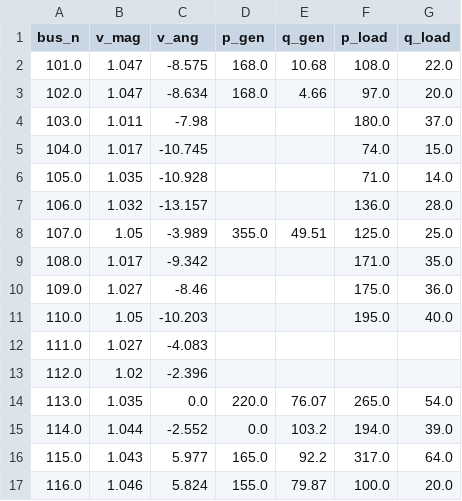
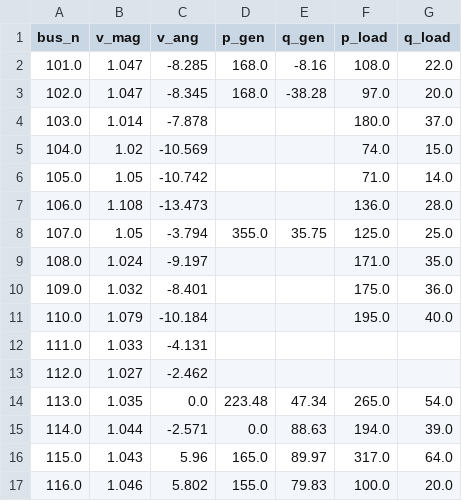
Before and after one commit to G-PST/power-flow-exercise, a CSV file: reference-matpower/RTS_GMLC/results/bus.csv, drawn as a sheet; only a part is shown; the diff covers the shown part only.

```diff
--- a/reference-matpower/RTS_GMLC/results/bus.csv
+++ b/reference-matpower/RTS_GMLC/results/bus.csv
@@ -1,17 +1,17 @@
 bus_n,v_mag,v_ang,p_gen,q_gen,p_load,q_load
-101.0,1.047,-8.575,168.0,10.68,108.0,22.0
-102.0,1.047,-8.634,168.0,4.66,97.0,20.0
-103.0,1.011,-7.98,,,180.0,37.0
-104.0,1.017,-10.745,,,74.0,15.0
-105.0,1.035,-10.928,,,71.0,14.0
-106.0,1.032,-13.157,,,136.0,28.0
-107.0,1.05,-3.989,355.0,49.51,125.0,25.0
-108.0,1.017,-9.342,,,171.0,35.0
-109.0,1.027,-8.46,,,175.0,36.0
-110.0,1.05,-10.203,,,195.0,40.0
-111.0,1.027,-4.083,,,,
-112.0,1.02,-2.396,,,,
-113.0,1.035,0.0,220.0,76.07,265.0,54.0
-114.0,1.044,-2.552,0.0,103.2,194.0,39.0
-115.0,1.043,5.977,165.0,92.2,317.0,64.0
-116.0,1.046,5.824,155.0,79.87,100.0,20.0
+101.0,1.047,-8.285,168.0,-8.16,108.0,22.0
+102.0,1.047,-8.345,168.0,-38.28,97.0,20.0
+103.0,1.014,-7.878,,,180.0,37.0
+104.0,1.02,-10.569,,,74.0,15.0
+105.0,1.05,-10.742,,,71.0,14.0
+106.0,1.108,-13.473,,,136.0,28.0
+107.0,1.05,-3.794,355.0,35.75,125.0,25.0
+108.0,1.024,-9.197,,,171.0,35.0
+109.0,1.032,-8.401,,,175.0,36.0
+110.0,1.079,-10.184,,,195.0,40.0
+111.0,1.033,-4.131,,,,
+112.0,1.027,-2.462,,,,
+113.0,1.035,0.0,223.48,47.34,265.0,54.0
+114.0,1.044,-2.571,0.0,88.63,194.0,39.0
+115.0,1.043,5.96,165.0,89.97,317.0,64.0
+116.0,1.046,5.802,155.0,79.83,100.0,20.0
```
Also changed, not shown: 101 edited cells elsewhere in this file, reference-matpower/RTS_GMLC/results/flow.csv, 2 other files.
